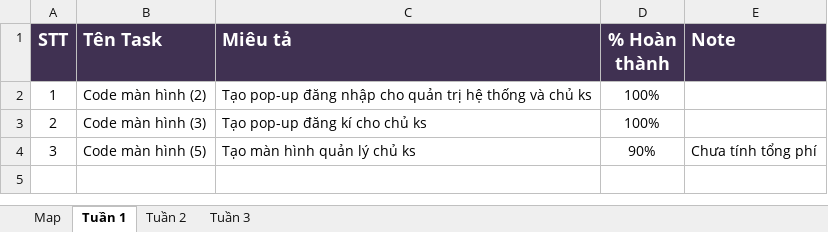
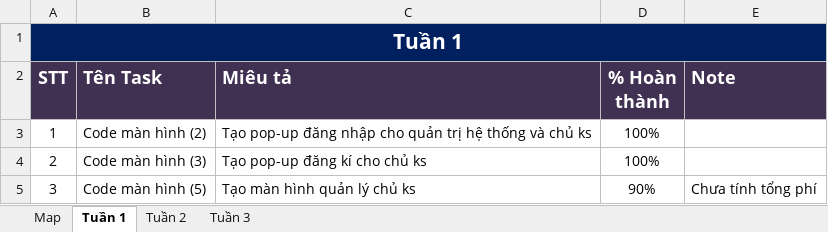
Before and after one commit to hoang2101/THESIS, an Excel workbook: 6_project management/Timesheet.xlsx, sheet Tuần 1, drawn as a sheet; values as stored, in another font and other column widths than the file's, no borders; the diff names each change by its address in the sheet, - before the commit and + after, or states it on an @@ line.

```diff
--- a/6_project management/Timesheet.xlsx (sheet Tuần 1)
+++ b/6_project management/Timesheet.xlsx (sheet Tuần 1)
+row 1: Tuần 1
```
Also changed, not shown: sheet Tuần 2, sheet Tuần 3.
